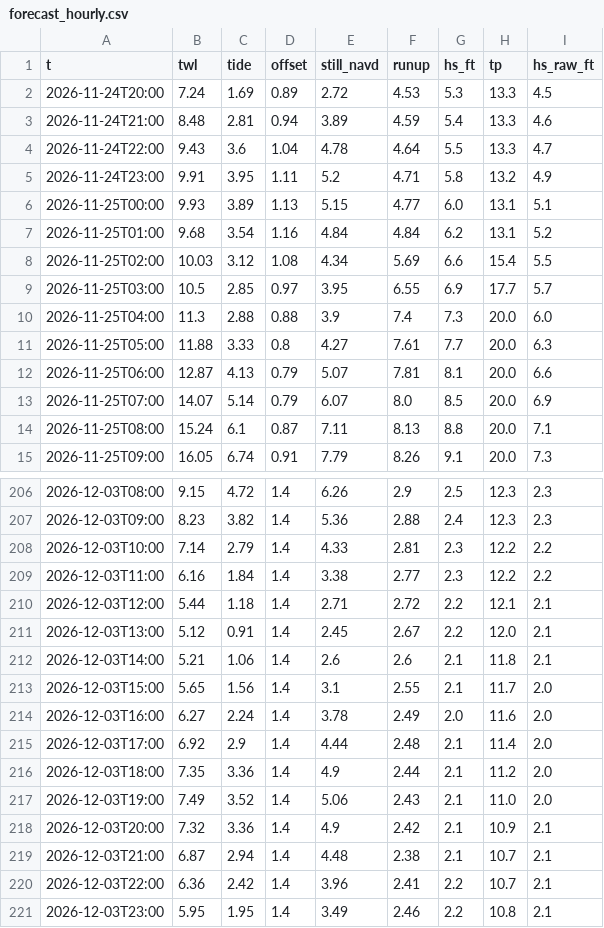
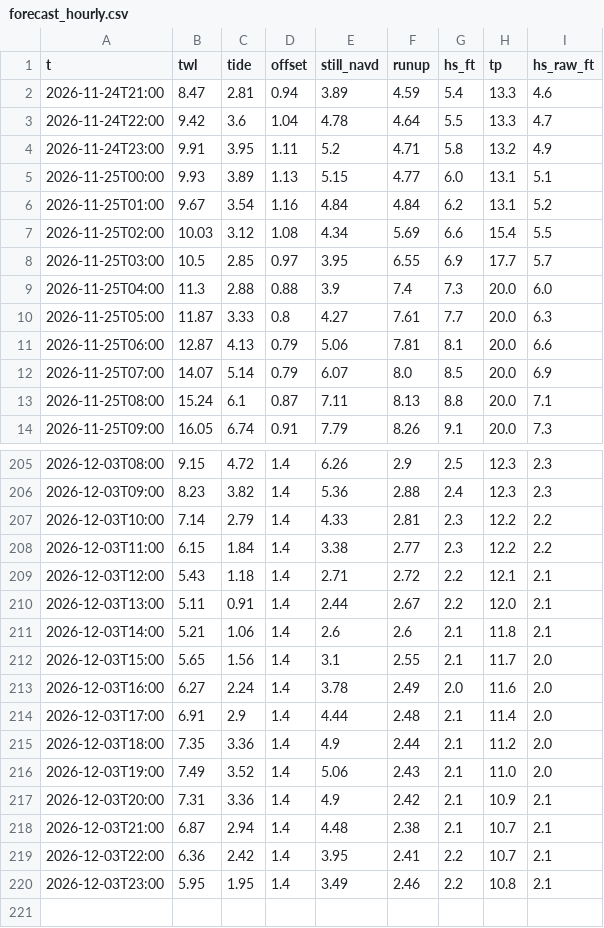
Before and after one commit to kevinkeet/frontpage, a CSV file: capitola/data/forecast_hourly.csv, drawn as a sheet; only a part is shown, gaps mark what is left out; the diff covers the shown part only.

```diff
--- a/capitola/data/forecast_hourly.csv
+++ b/capitola/data/forecast_hourly.csv
@@ -1,8 +1,7 @@
 t,twl,tide,offset,still_navd,runup,hs_ft,tp,hs_raw_ft
-2026-11-24T20:00,7.24,1.69,0.89,2.72,4.53,5.3,13.3,4.5
-2026-11-24T21:00,8.48,2.81,0.94,3.89,4.59,5.4,13.3,4.6
-2026-11-24T22:00,9.43,3.6,1.04,4.78,4.64,5.5,13.3,4.7
+2026-11-24T21:00,8.47,2.81,0.94,3.89,4.59,5.4,13.3,4.6
+2026-11-24T22:00,9.42,3.6,1.04,4.78,4.64,5.5,13.3,4.7
 2026-11-24T23:00,9.91,3.95,1.11,5.2,4.71,5.8,13.2,4.9
 2026-11-25T00:00,9.93,3.89,1.13,5.15,4.77,6.0,13.1,5.1
-2026-11-25T01:00,9.68,3.54,1.16,4.84,4.84,6.2,13.1,5.2
+2026-11-25T01:00,9.67,3.54,1.16,4.84,4.84,6.2,13.1,5.2
 2026-11-25T02:00,10.03,3.12,1.08,4.34,5.69,6.6,15.4,5.5
@@ -10,4 +9,4 @@ t,twl,tide,offset,still_navd,runup,hs_ft,tp,hs_raw_ft
 2026-11-25T04:00,11.3,2.88,0.88,3.9,7.4,7.3,20.0,6.0
-2026-11-25T05:00,11.88,3.33,0.8,4.27,7.61,7.7,20.0,6.3
-2026-11-25T06:00,12.87,4.13,0.79,5.07,7.81,8.1,20.0,6.6
+2026-11-25T05:00,11.87,3.33,0.8,4.27,7.61,7.7,20.0,6.3
+2026-11-25T06:00,12.87,4.13,0.79,5.06,7.81,8.1,20.0,6.6
 2026-11-25T07:00,14.07,5.14,0.79,6.07,8.0,8.5,20.0,6.9
@@ -208,5 +207,5 @@ t,twl,tide,offset,still_navd,runup,hs_ft,tp,hs_raw_ft
 2026-12-03T10:00,7.14,2.79,1.4,4.33,2.81,2.3,12.2,2.2
-2026-12-03T11:00,6.16,1.84,1.4,3.38,2.77,2.3,12.2,2.2
-2026-12-03T12:00,5.44,1.18,1.4,2.71,2.72,2.2,12.1,2.1
-2026-12-03T13:00,5.12,0.91,1.4,2.45,2.67,2.2,12.0,2.1
+2026-12-03T11:00,6.15,1.84,1.4,3.38,2.77,2.3,12.2,2.2
+2026-12-03T12:00,5.43,1.18,1.4,2.71,2.72,2.2,12.1,2.1
+2026-12-03T13:00,5.11,0.91,1.4,2.44,2.67,2.2,12.0,2.1
 2026-12-03T14:00,5.21,1.06,1.4,2.6,2.6,2.1,11.8,2.1
@@ -214,8 +213,8 @@ t,twl,tide,offset,still_navd,runup,hs_ft,tp,hs_raw_ft
 2026-12-03T16:00,6.27,2.24,1.4,3.78,2.49,2.0,11.6,2.0
-2026-12-03T17:00,6.92,2.9,1.4,4.44,2.48,2.1,11.4,2.0
+2026-12-03T17:00,6.91,2.9,1.4,4.44,2.48,2.1,11.4,2.0
 2026-12-03T18:00,7.35,3.36,1.4,4.9,2.44,2.1,11.2,2.0
 2026-12-03T19:00,7.49,3.52,1.4,5.06,2.43,2.1,11.0,2.0
-2026-12-03T20:00,7.32,3.36,1.4,4.9,2.42,2.1,10.9,2.1
+2026-12-03T20:00,7.31,3.36,1.4,4.9,2.42,2.1,10.9,2.1
 2026-12-03T21:00,6.87,2.94,1.4,4.48,2.38,2.1,10.7,2.1
-2026-12-03T22:00,6.36,2.42,1.4,3.96,2.41,2.2,10.7,2.1
+2026-12-03T22:00,6.36,2.42,1.4,3.95,2.41,2.2,10.7,2.1
 2026-12-03T23:00,5.95,1.95,1.4,3.49,2.46,2.2,10.8,2.1
```
Also changed, not shown: 66 edited cells elsewhere in this file, capitola/data/creek_forecast.csv, capitola/data/forecast_daily.csv, 3 other files.
